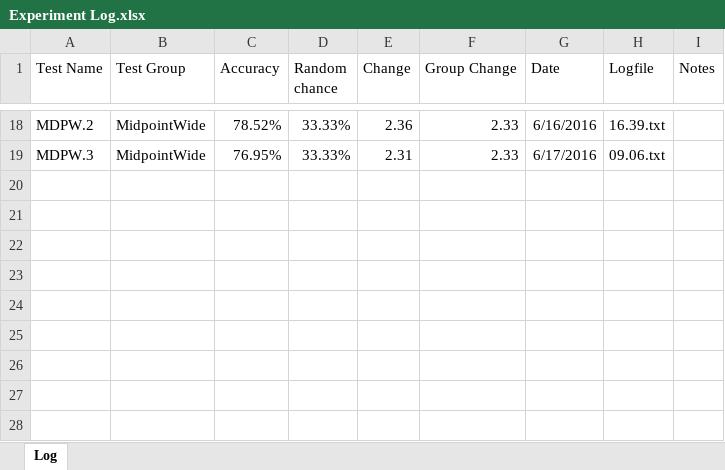
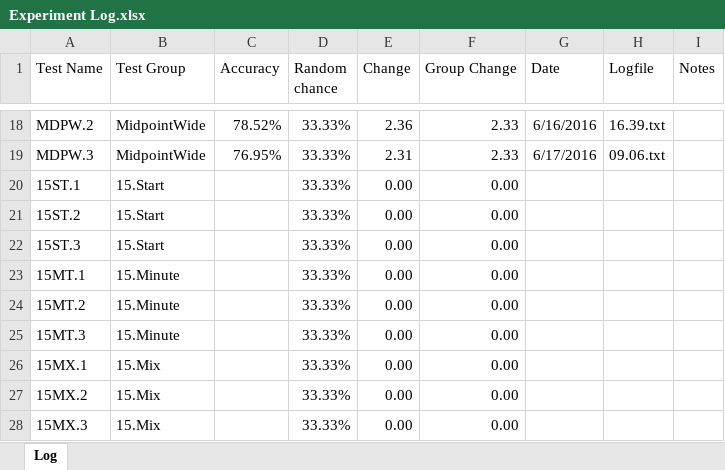
Before and after one commit to grey280/nAud, an Excel workbook: logs/Experiment Log.xlsx, sheet Log, drawn as a sheet; only a part is shown, gaps mark what is left out; values as stored, in another font and other column widths than the file's, no borders; conditional formats not drawn; the diff names each change by its address in the sheet, - before the commit and + after, or states it on an @@ line.

```diff
--- a/logs/Experiment Log.xlsx (sheet Log)
+++ b/logs/Experiment Log.xlsx (sheet Log)
+row 20: 15ST.1 | 15.Start |  | 33.33% | 0.00 | 0.00
+row 21: 15ST.2 | 15.Start |  | 33.33% | 0.00 | 0.00
+row 22: 15ST.3 | 15.Start |  | 33.33% | 0.00 | 0.00
+row 23: 15MT.1 | 15.Minute |  | 33.33% | 0.00 | 0.00
+row 24: 15MT.2 | 15.Minute |  | 33.33% | 0.00 | 0.00
+row 25: 15MT.3 | 15.Minute |  | 33.33% | 0.00 | 0.00
+row 26: 15MX.1 | 15.Mix |  | 33.33% | 0.00 | 0.00
+row 27: 15MX.2 | 15.Mix |  | 33.33% | 0.00 | 0.00
+row 28: 15MX.3 | 15.Mix |  | 33.33% | 0.00 | 0.00
```
Also changed, not shown: 1 other file.
